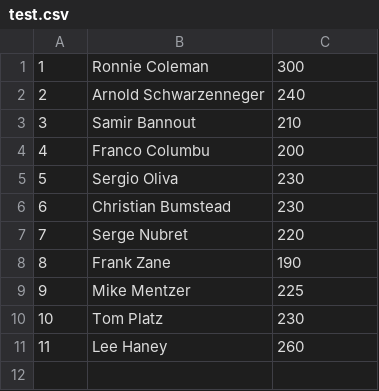
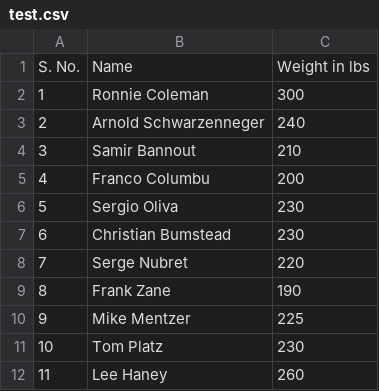
Before and after one commit to laldasji/DTU, a CSV file: test.csv, drawn as a sheet; the diff names each change by its address in the sheet, - before the commit and + after, or states it on an @@ line.

Commit message:
Update test.csv

```diff
--- a/test.csv
+++ b/test.csv
+row 1: S. No. | Name | Weight in lbs
```
